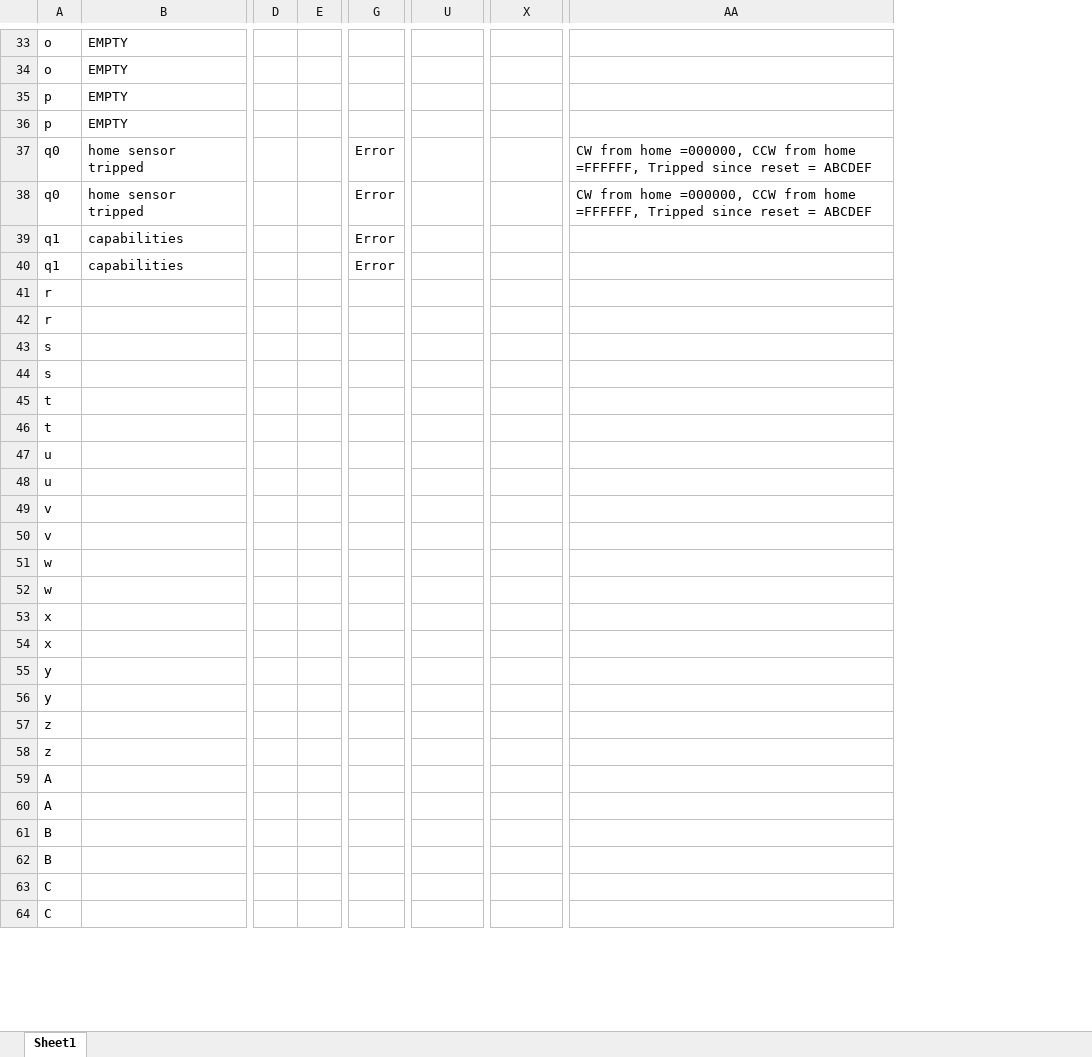
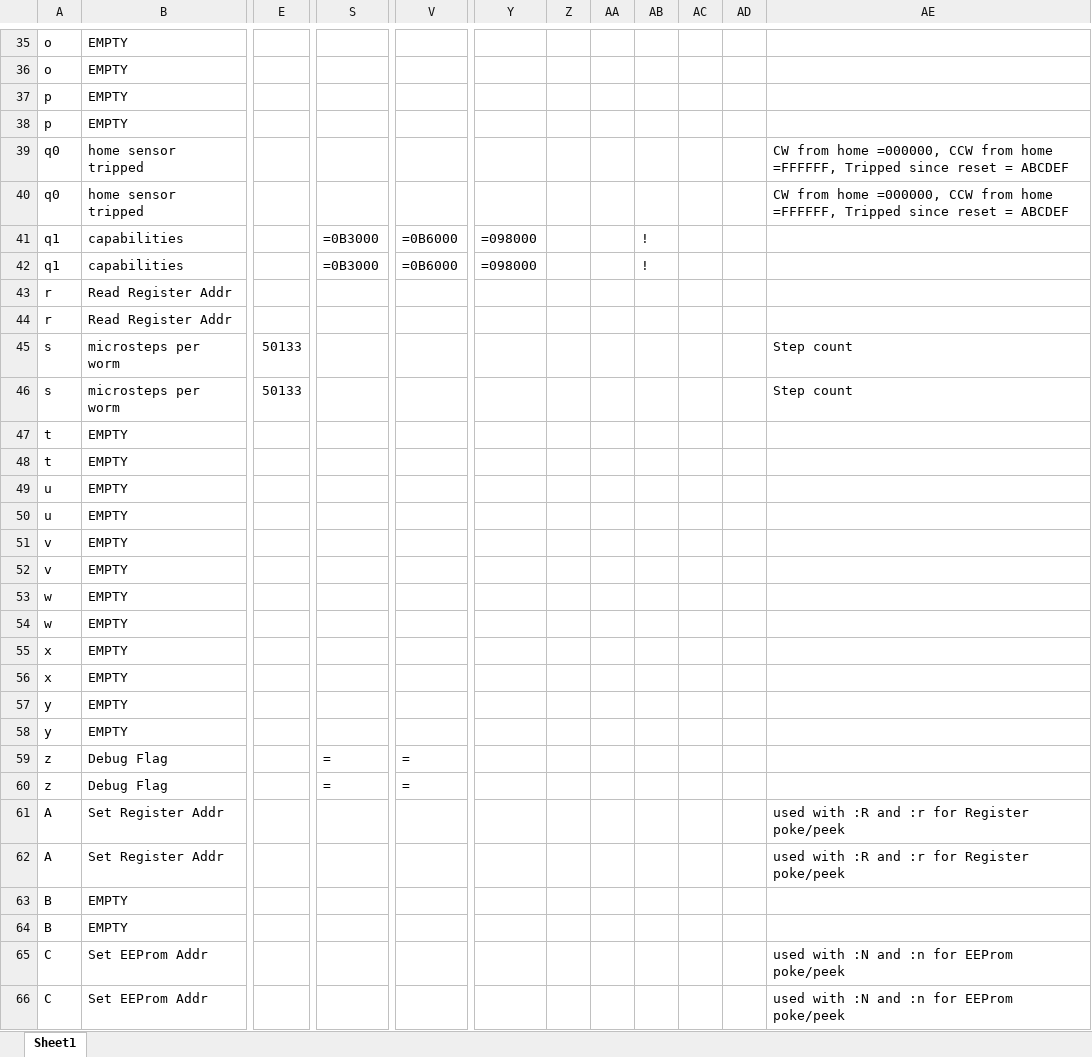
Before and after one commit to rmorgan001/GSServer, an Excel workbook: Resources/Misc/Commands.xlsx, sheet Sheet1, drawn as a sheet; only a part is shown, gaps mark what is left out; values as stored, in another font and other column widths than the file's, no cell formats; conditional formats not drawn; removed rows and columns are numbered as before the commit, all else as after; rows hold the shown columns only; the diff covers the shown part only; the diff names each change by its address in the sheet, - before the commit and + after, or states it on an @@ line.

```diff
--- a/Resources/Misc/Commands.xlsx (sheet Sheet1)
+++ b/Resources/Misc/Commands.xlsx (sheet Sheet1)
-column D, empty
-column E, empty
+column Y, rows 41-42: =098000 | =098000
+column Z, empty
+column AA, empty
+column AB, rows 41-42: ! | !
+column AC, empty
+column AD, empty
-E39:E42: Error
+E39:E42: (empty)
-S41:S42: (empty)
+S41:S42: =0B3000
-V41:V42: (empty)
+V41:V42: =0B6000
-B43:B44: (empty)
+B43:B44: Read Register Addr
-row 43: s
-row 44: s
+row 45: s | microsteps per worm | 50133 |  |  |  |  |  |  |  |  | Step count
+row 46: s | microsteps per worm | 50133 |  |  |  |  |  |  |  |  | Step count
-B47:B58: (empty)
+B47:B58: EMPTY
-row 57: z
-row 58: z
+row 59: z | Debug Flag |  | = | =
+row 60: z | Debug Flag |  | = | =
-B61:B62: (empty)
+B61:B62: Set Register Addr
-AE61:AE62: (empty)
+AE61:AE62: used with :R and :r for Register poke/peek
-B63:B64: (empty)
+B63:B64: EMPTY
-B65:B66: (empty)
+B65:B66: Set EEProm Addr
-AE65:AE66: (empty)
+AE65:AE66: used with :N and :n for EEProm poke/peek
```
Also changed, not shown: other rows of this sheet, cell formats, 53 other files.
